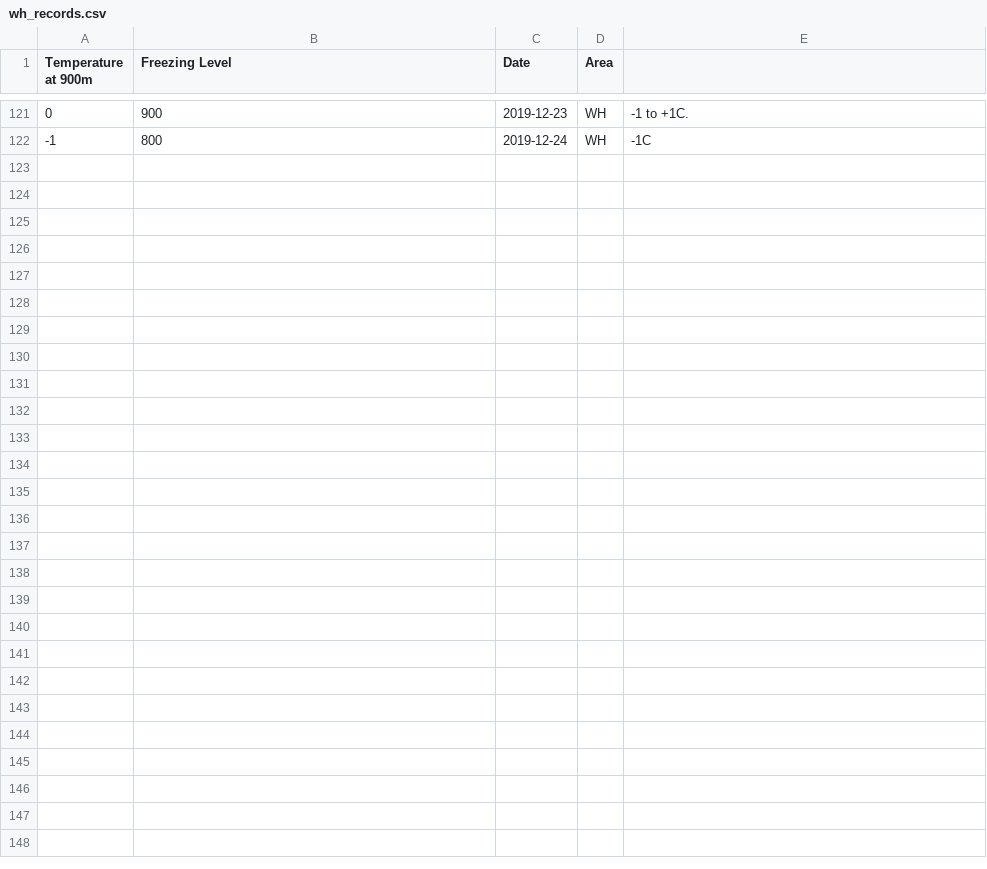
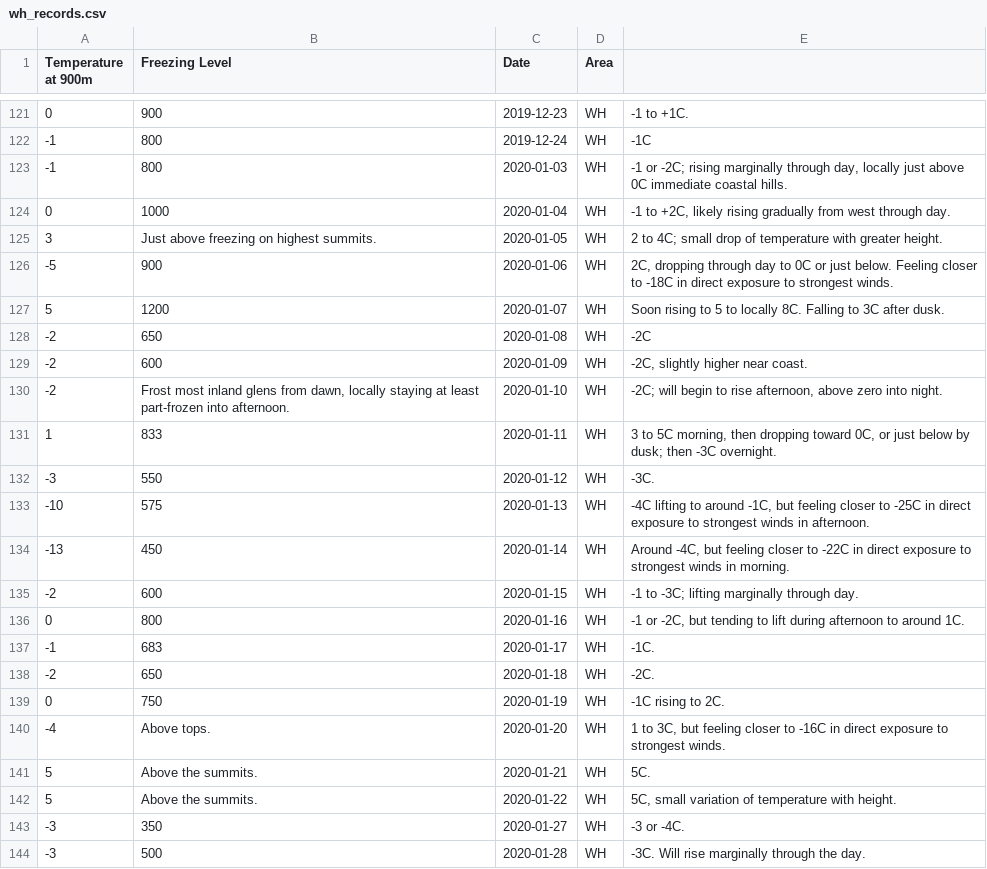
Before and after one commit to RLeary/winter_conditions_records, a CSV file: quick and dirty/wh_records.csv, drawn as a sheet; only a part is shown, gaps mark what is left out; the diff names each change by its address in the sheet, - before the commit and + after, or states it on an @@ line.

```diff
--- a/quick and dirty/wh_records.csv
+++ b/quick and dirty/wh_records.csv
+row 123: -1 | 800 | 2020-01-03 | WH | -1 or -2C; rising marginally through day, locally just above 0C immediate coastal hills.
+row 124: 0 | 1000 | 2020-01-04 | WH | -1 to +2C, likely rising gradually from west through day.
+row 125: 3 | Just above freezing on highest summits. | 2020-01-05 | WH | 2 to 4C; small drop of temperature with greater height.
+row 126: -5 | 900 | 2020-01-06 | WH | 2C, dropping through day to 0C or just below. Feeling closer to -18C in direct exposure to strongest winds.
+row 127: 5 | 1200 | 2020-01-07 | WH | Soon rising to 5 to locally 8C. Falling to 3C after dusk.
+row 128: -2 | 650 | 2020-01-08 | WH | -2C
+row 129: -2 | 600 | 2020-01-09 | WH | -2C, slightly higher near coast.
+row 130: -2 | Frost most inland glens from dawn, locally staying at least part-frozen into afternoon. | 2020-01-10 | WH | -2C; will begin to rise afternoon, above zero into night.
+row 131: 1 | 833 | 2020-01-11 | WH | 3 to 5C morning, then dropping toward 0C, or just below by dusk; then -3C overnight.
+row 132: -3 | 550 | 2020-01-12 | WH | -3C.
+row 133: -10 | 575 | 2020-01-13 | WH | -4C lifting to around -1C, but feeling closer to -25C in direct exposure to strongest winds in afternoon.
+row 134: -13 | 450 | 2020-01-14 | WH | Around -4C, but feeling closer to -22C in direct exposure to strongest winds in morning.
+row 135: -2 | 600 | 2020-01-15 | WH | -1 to -3C; lifting marginally through day.
+row 136: 0 | 800 | 2020-01-16 | WH | -1 or -2C, but tending to lift during afternoon to around 1C.
+row 137: -1 | 683 | 2020-01-17 | WH | -1C.
+row 138: -2 | 650 | 2020-01-18 | WH | -2C.
+row 139: 0 | 750 | 2020-01-19 | WH | -1C rising to 2C.
+row 140: -4 | Above tops. | 2020-01-20 | WH | 1 to 3C, but feeling closer to -16C in direct exposure to strongest winds.
+row 141: 5 | Above the summits. | 2020-01-21 | WH | 5C.
+row 142: 5 | Above the summits. | 2020-01-22 | WH | 5C, small variation of temperature with height.
+row 143: -3 | 350 | 2020-01-27 | WH | -3 or -4C.
+row 144: -3 | 500 | 2020-01-28 | WH | -3C. Will rise marginally through the day.
```
Also changed, not shown: quick and dirty/eh_records.csv, quick and dirty/nw_records.csv, 3 other files.
